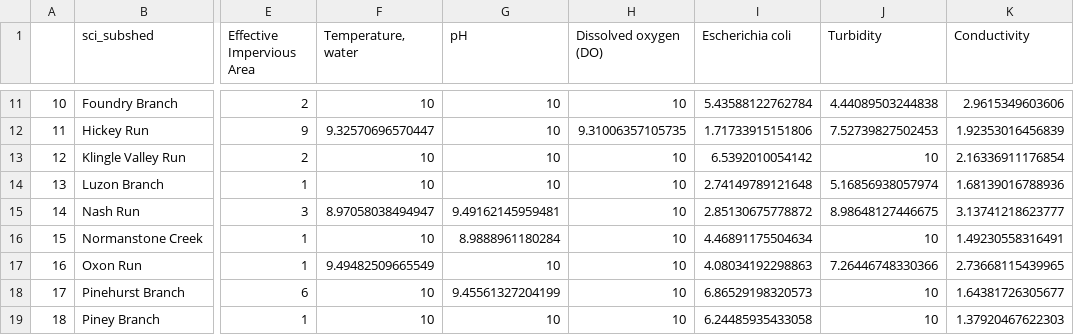
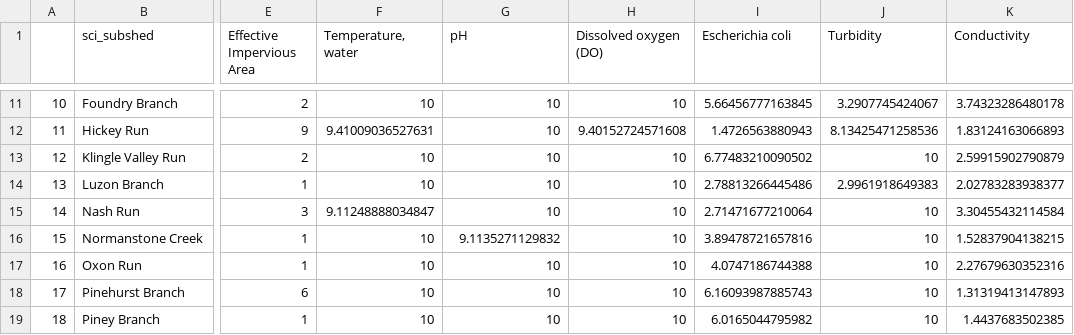
Before and after one commit to LimnoTech/SCI, a CSV file: output/all_scores.csv, drawn as a sheet; only a part is shown, gaps mark what is left out; the diff covers the shown part only; the diff names each change by its address in the sheet, - before the commit and + after, or states it on an @@ line.

Commit message:
Adjust date range. Used most recent start year that allows for all WQ parameters to be assessed.
Turbidity is the limiting parameter. The most recent year turbidity results are available for the the stations of interest and in units of NTU is 2017. -- Updated code to include a warning when parameters are missing from the processed dataframe.

```diff
--- a/output/all_scores.csv
+++ b/output/all_scores.csv
-I11 (Escherichia coli): 5.43588122762784
+I11 (Escherichia coli): 5.66456777163845
-J11 (Turbidity): 4.44089503244838
+J11 (Turbidity): 3.2907745424067
-K11 (Conductivity): 2.9615349603606
+K11 (Conductivity): 3.74323286480178
-F12 (Temperature, water): 9.32570696570447
+F12 (Temperature, water): 9.41009036527631
-H12 (Dissolved oxygen (DO)): 9.31006357105735
+H12 (Dissolved oxygen (DO)): 9.40152724571608
-I12 (Escherichia coli): 1.71733915151806
+I12 (Escherichia coli): 1.4726563880943
-J12 (Turbidity): 7.52739827502453
+J12 (Turbidity): 8.13425471258536
-K12 (Conductivity): 1.92353016456839
+K12 (Conductivity): 1.83124163066893
-I13 (Escherichia coli): 6.5392010054142
+I13 (Escherichia coli): 6.77483210090502
-K13 (Conductivity): 2.16336911176854
+K13 (Conductivity): 2.59915902790879
-I14 (Escherichia coli): 2.74149789121648
+I14 (Escherichia coli): 2.78813266445486
-J14 (Turbidity): 5.16856938057974
+J14 (Turbidity): 2.9961918649383
-K14 (Conductivity): 1.68139016788936
+K14 (Conductivity): 2.02783283938377
-F15 (Temperature, water): 8.97058038494947
+F15 (Temperature, water): 9.11248888034847
-G15 (pH): 9.49162145959481
+G15 (pH): 10
-I15 (Escherichia coli): 2.85130675778872
+I15 (Escherichia coli): 2.71471677210064
-J15 (Turbidity): 8.98648127446675
+J15 (Turbidity): 10
-K15 (Conductivity): 3.13741218623777
+K15 (Conductivity): 3.30455432114584
-G16 (pH): 8.9888961180284
+G16 (pH): 9.1135271129832
-I16 (Escherichia coli): 4.46891175504634
+I16 (Escherichia coli): 3.89478721657816
-K16 (Conductivity): 1.49230558316491
+K16 (Conductivity): 1.52837904138215
-F17 (Temperature, water): 9.49482509665549
+F17 (Temperature, water): 10
-I17 (Escherichia coli): 4.08034192298863
+I17 (Escherichia coli): 4.0747186744388
-J17 (Turbidity): 7.26446748330366
+J17 (Turbidity): 10
-K17 (Conductivity): 2.73668115439965
+K17 (Conductivity): 2.27679630352316
-G18 (pH): 9.45561327204199
+G18 (pH): 10
-I18 (Escherichia coli): 6.86529198320573
+I18 (Escherichia coli): 6.16093987885743
-K18 (Conductivity): 1.64381726305677
+K18 (Conductivity): 1.31319413147893
-I19 (Escherichia coli): 6.24485935433058
+I19 (Escherichia coli): 6.0165044795982
-K19 (Conductivity): 1.37920467622303
+K19 (Conductivity): 1.4437683502385
```
Also changed, not shown: 58 edited cells elsewhere in this file, 2 other files.
